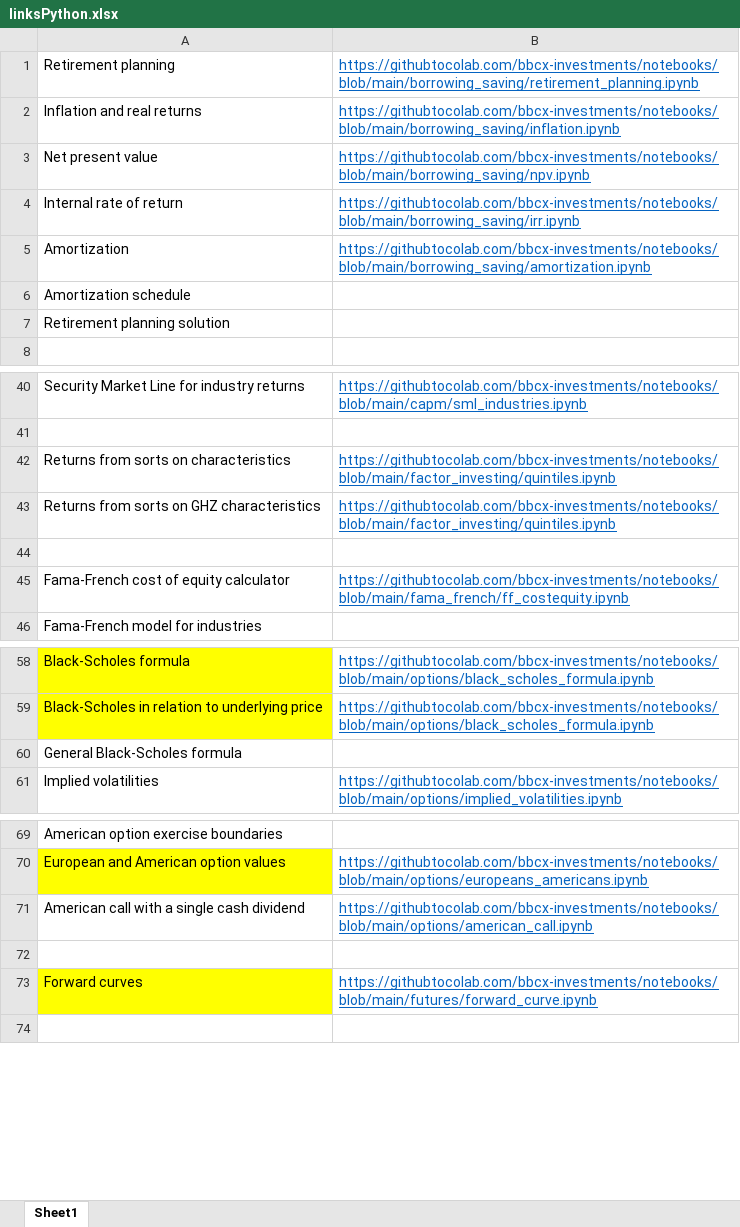
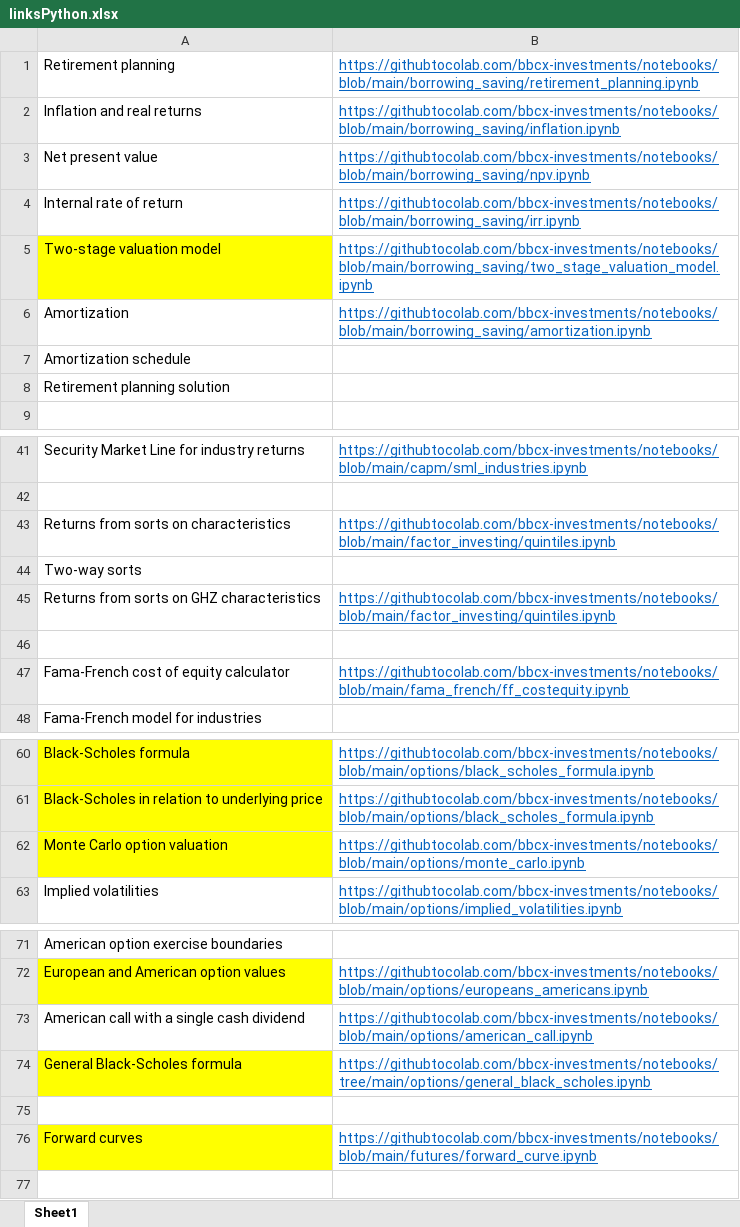
Before and after one commit to bbcx-investments/notebooks, an Excel workbook: linksPython.xlsx, sheet Sheet1, drawn as a sheet; only a part is shown, gaps mark what is left out; values as stored, in another font and other column widths than the file's, no borders; removed rows and columns are numbered as before the commit, all else as after; the diff names each change by its address in the sheet, - before the commit and + after, or states it on an @@ line.

Commit message:
updated linksPython
adding monte_carlo and general_black_scholas in option, two_stage_valuation_model in borrowing and saving

```diff
--- a/linksPython.xlsx (sheet Sheet1)
+++ b/linksPython.xlsx (sheet Sheet1)
+row 5: Two-stage valuation model | https://githubtocolab.com/bbcx-investments/notebooks/blob/main/borrowing_saving/two_stage_valuation_model.ipynb
+row 44: Two-way sorts
-row 60: General Black-Scholes formula
+row 62: Monte Carlo option valuation | https://githubtocolab.com/bbcx-investments/notebooks/blob/main/options/monte_carlo.ipynb
+row 74: General Black-Scholes formula | https://githubtocolab.com/bbcx-investments/notebooks/tree/main/options/general_black_scholes.ipynb
```
